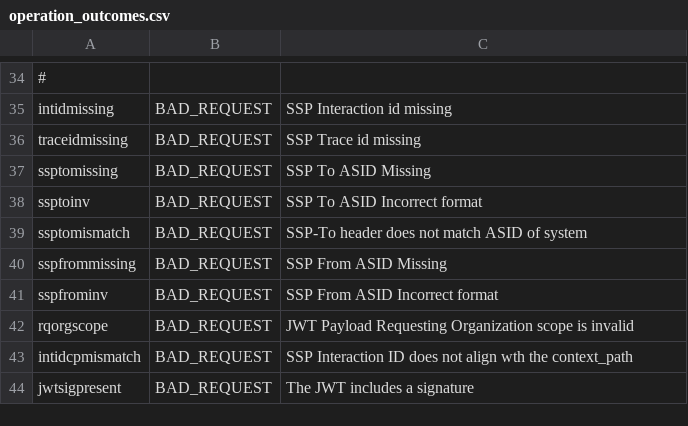
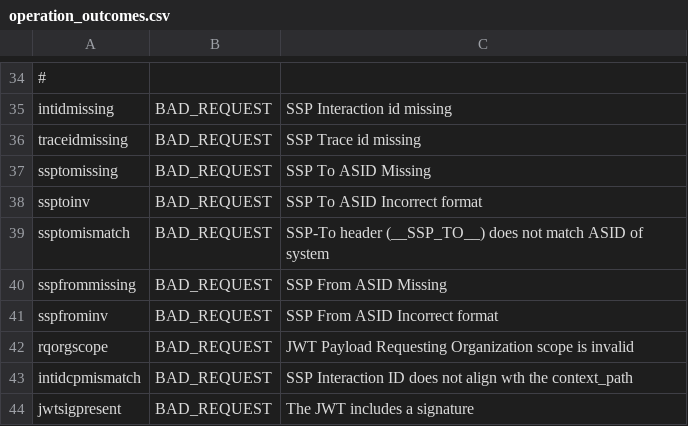
Before and after one commit to nhsconnect/TKW_GP_CONNECT_configs, a CSV file: simulator_config/operation_outcomes.csv, drawn as a sheet; only a part is shown, gaps mark what is left out.

```diff
--- a/simulator_config/operation_outcomes.csv
+++ b/simulator_config/operation_outcomes.csv
@@ -38,3 +38,3 @@ ssptomissing,BAD_REQUEST,SSP To ASID Missing
 ssptoinv,BAD_REQUEST,SSP To ASID Incorrect format
-ssptomismatch,BAD_REQUEST,SSP-To header does not match ASID of system
+ssptomismatch,BAD_REQUEST,SSP-To header (__SSP_TO__) does not match ASID of system
 sspfrommissing,BAD_REQUEST,SSP From ASID Missing
```
Also changed, not shown: 5 other files.
